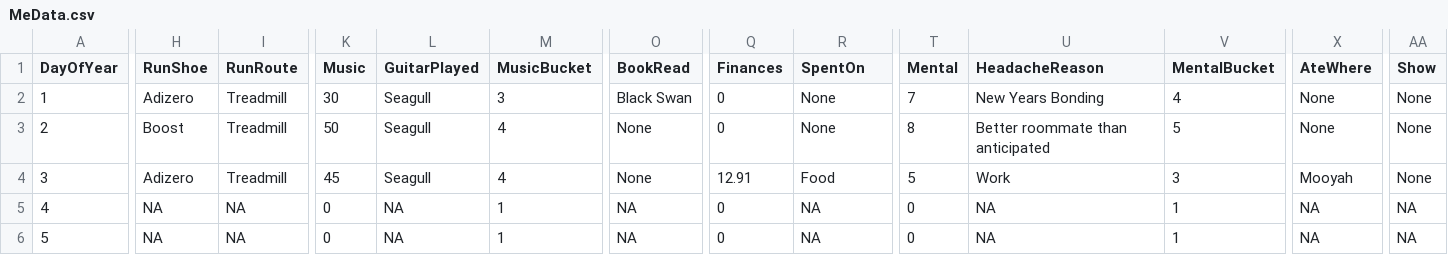
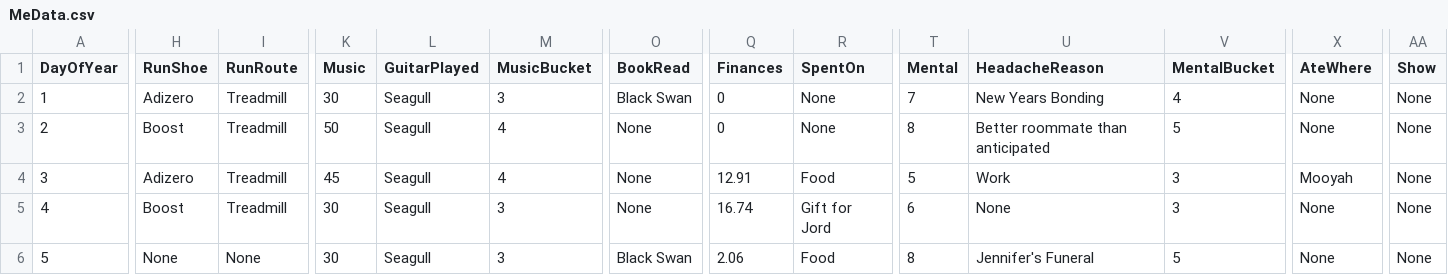
Before and after one commit to bsharp13/shiny_apps, a CSV file: www/MeData.csv, drawn as a sheet; only a part is shown, gaps mark what is left out; the diff covers the shown part only; the diff names each change by its address in the sheet, - before the commit and + after, or states it on an @@ line.

```diff
--- a/www/MeData.csv
+++ b/www/MeData.csv
-H5 (RunShoe): NA
+H5 (RunShoe): Boost
-I5 (RunRoute): NA
+I5 (RunRoute): Treadmill
-K5:K6 (Music): 0
+K5:K6 (Music): 30
-L5:L6 (GuitarPlayed): NA
+L5:L6 (GuitarPlayed): Seagull
-M5:M6 (MusicBucket): 1
+M5:M6 (MusicBucket): 3
-O5 (BookRead): NA
+O5 (BookRead): None
-Q5 (Finances): 0
+Q5 (Finances): 16.74
-R5 (SpentOn): NA
+R5 (SpentOn): Gift for Jord
-T5 (Mental): 0
+T5 (Mental): 6
-U5 (HeadacheReason): NA
+U5 (HeadacheReason): None
-V5 (MentalBucket): 1
+V5 (MentalBucket): 3
-X5:X6 (AteWhere): NA
+X5:X6 (AteWhere): None
-AA5:AA6 (Show): NA
+AA5:AA6 (Show): None
-H6 (RunShoe): NA
+H6 (RunShoe): None
-I6 (RunRoute): NA
+I6 (RunRoute): None
-O6 (BookRead): NA
+O6 (BookRead): Black Swan
-Q6 (Finances): 0
+Q6 (Finances): 2.06
-R6 (SpentOn): NA
+R6 (SpentOn): Food
-T6 (Mental): 0
+T6 (Mental): 8
-U6 (HeadacheReason): NA
+U6 (HeadacheReason): Jennifer's Funeral
-V6 (MentalBucket): 1
+V6 (MentalBucket): 5
```
Also changed, not shown: 27 edited cells elsewhere in this file, 1 other file.
